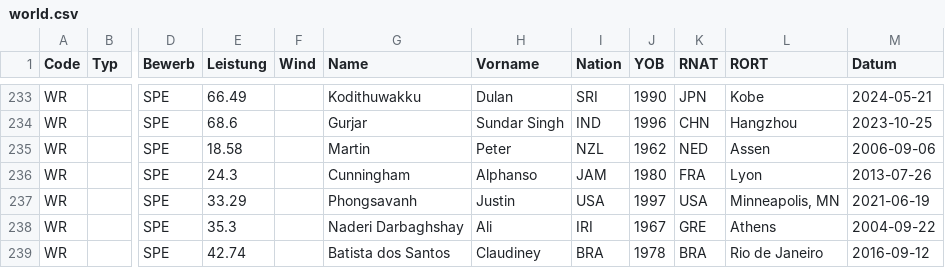
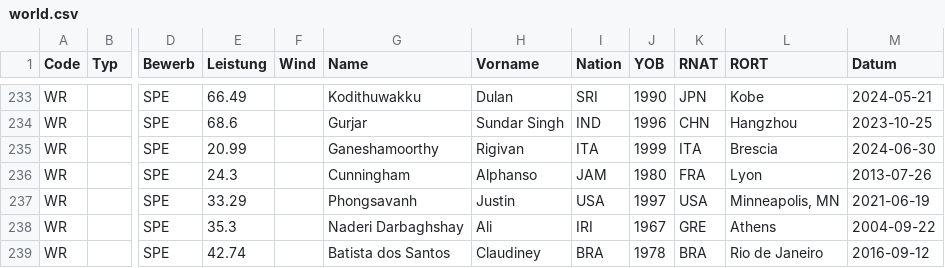
Before and after one commit to nimarion/para-records, a CSV file: records/world.csv, drawn as a sheet; only a part is shown, gaps mark what is left out; the diff names each change by its address in the sheet, - before the commit and + after, or states it on an @@ line.

```diff
--- a/records/world.csv
+++ b/records/world.csv
-E235 (Leistung): 18.58
+E235 (Leistung): 20.99
-G235 (Name): Martin
+G235 (Name): Ganeshamoorthy
-H235 (Vorname): Peter
+H235 (Vorname): Rigivan
-I235 (Nation): NZL
+I235 (Nation): ITA
-J235 (YOB): 1962
+J235 (YOB): 1999
-K235 (RNAT): NED
+K235 (RNAT): ITA
-L235 (RORT): Assen
+L235 (RORT): Brescia
-M235 (Datum): 2006-09-06
+M235 (Datum): 2024-06-30
```
Also changed, not shown: leads/asia.csv, leads/europe.csv.
